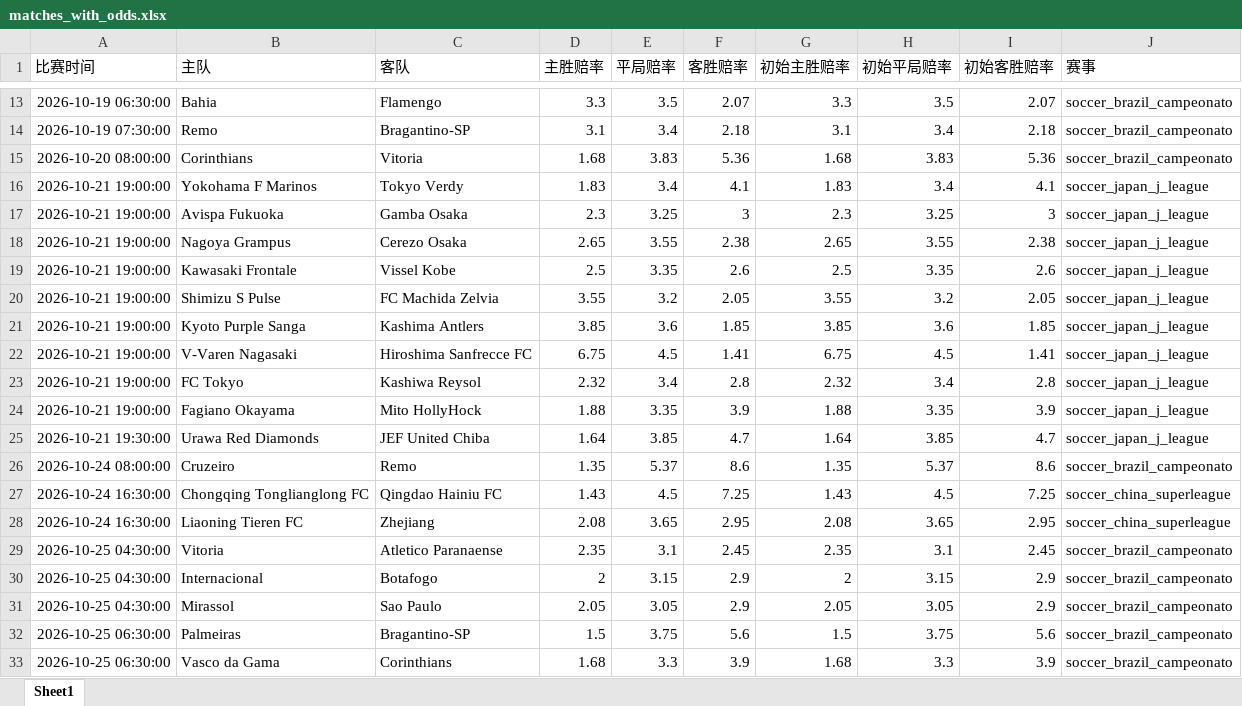
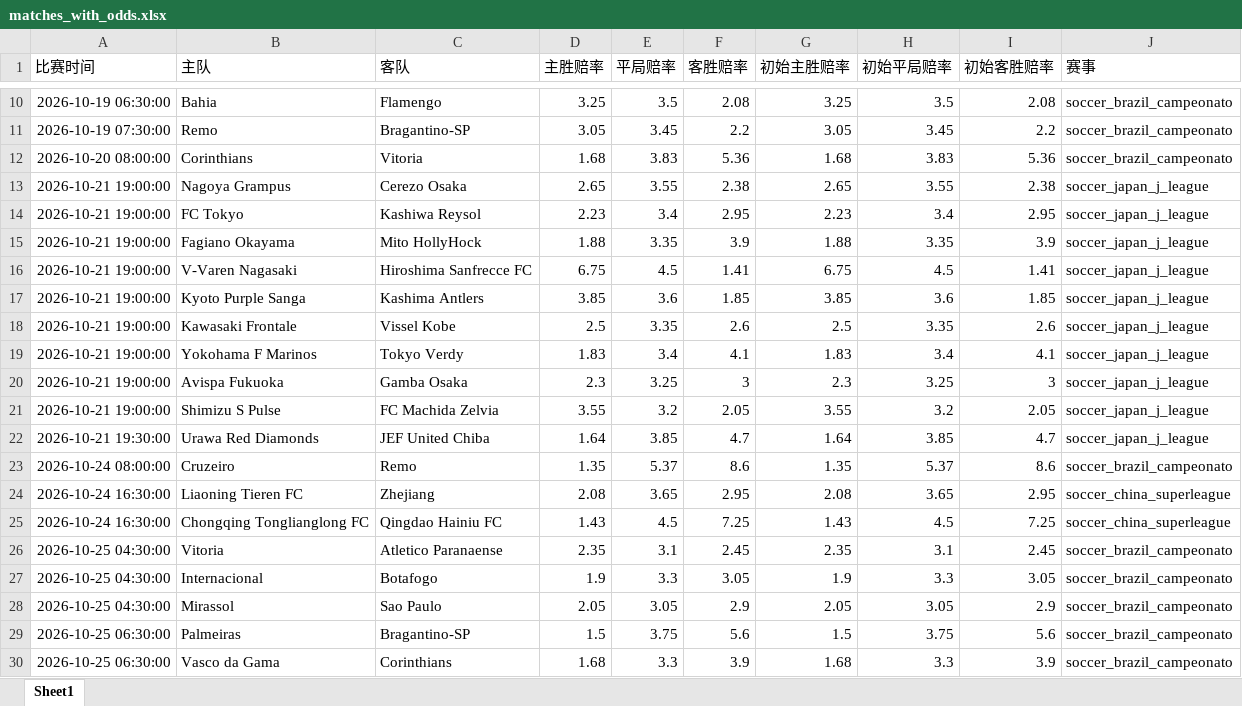
Before and after one commit to mynametengfei-coder/football_model, an Excel workbook: matches_with_odds.xlsx, sheet Sheet1, drawn as a sheet; only a part is shown, gaps mark what is left out; values as stored, in another font and other column widths than the file's, no borders; removed rows and columns are numbered as before the commit, all else as after; the diff covers the shown part only; the diff names each change by its address in the sheet, - before the commit and + after, or states it on an @@ line.

```diff
--- a/matches_with_odds.xlsx (sheet Sheet1)
+++ b/matches_with_odds.xlsx (sheet Sheet1)
-D10 (主胜赔率): 3.3
+D10 (主胜赔率): 3.25
-F10 (客胜赔率): 2.07
+F10 (客胜赔率): 2.08
-G10 (初始主胜赔率): 3.3
+G10 (初始主胜赔率): 3.25
-I10 (初始客胜赔率): 2.07
+I10 (初始客胜赔率): 2.08
-D11 (主胜赔率): 3.1
+D11 (主胜赔率): 3.05
-E11 (平局赔率): 3.4
+E11 (平局赔率): 3.45
-F11 (客胜赔率): 2.18
+F11 (客胜赔率): 2.2
-G11 (初始主胜赔率): 3.1
+G11 (初始主胜赔率): 3.05
-H11 (初始平局赔率): 3.4
+H11 (初始平局赔率): 3.45
-I11 (初始客胜赔率): 2.18
+I11 (初始客胜赔率): 2.2
@@ row 18 moved to row 13: 2026-10-21 19:00:00 @@
+row 14: 2026-10-21 19:00:00 | FC Tokyo | Kashiwa Reysol | 2.23 | 3.4 | 2.95 | 2.23 | 3.4 | 2.95 | soccer_japan_j_league
@@ row 24 moved to row 15: 2026-10-21 19:00:00 @@
@@ row 22 moved to row 16: 2026-10-21 19:00:00 @@
@@ row 21 moved to row 17: 2026-10-21 19:00:00 @@
@@ row 19 moved to row 18: 2026-10-21 19:00:00 @@
-row 23: 2026-10-21 19:00:00 | FC Tokyo | Kashiwa Reysol | 2.32 | 3.4 | 2.8 | 2.32 | 3.4 | 2.8 | soccer_japan_j_league
@@ row 28 moved to row 24: 2026-10-24 16:30:00 @@
-D27 (主胜赔率): 2
+D27 (主胜赔率): 1.9
-E27 (平局赔率): 3.15
+E27 (平局赔率): 3.3
-F27 (客胜赔率): 2.9
+F27 (客胜赔率): 3.05
-G27 (初始主胜赔率): 2
+G27 (初始主胜赔率): 1.9
-H27 (初始平局赔率): 3.15
+H27 (初始平局赔率): 3.3
-I27 (初始客胜赔率): 2.9
+I27 (初始客胜赔率): 3.05
```
Also changed, not shown: 3 removed rows and 20 edited cells elsewhere in this sheet, odds_history.xlsx.
